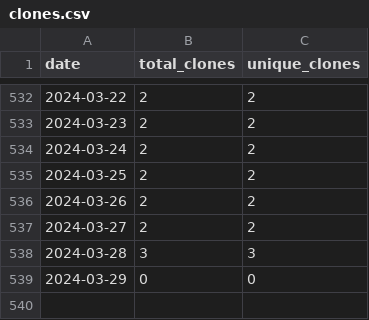
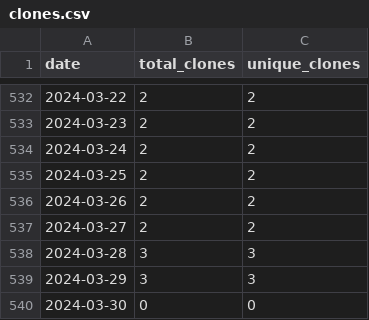
Before and after one commit to merrymitch/COMP4300, a CSV file: .traffic/clones.csv, drawn as a sheet; only a part is shown, gaps mark what is left out.

Commit message:
Updating repository traffic

```diff
--- a/.traffic/clones.csv
+++ b/.traffic/clones.csv
@@ -538,2 +538,3 @@ date,total_clones,unique_clones
 2024-03-28,3,3
-2024-03-29,0,0
+2024-03-29,3,3
+2024-03-30,0,0
```
Also changed, not shown: .traffic/views.csv, 3 other files.
